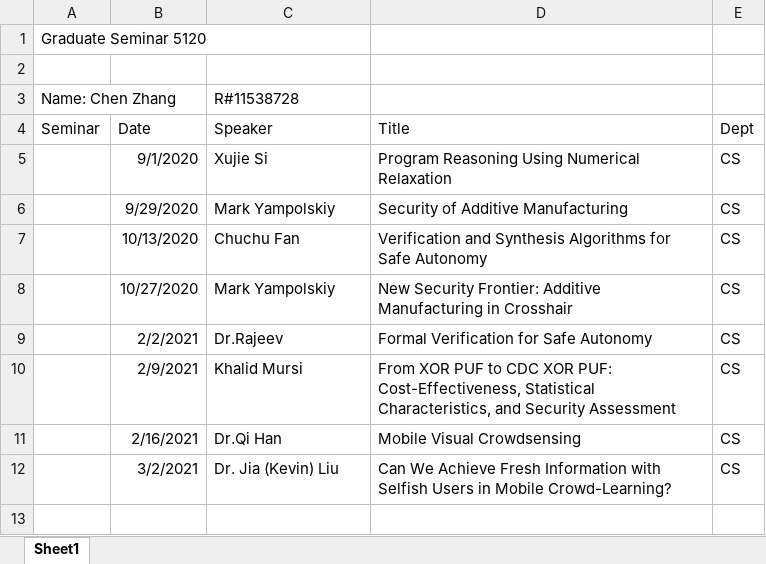
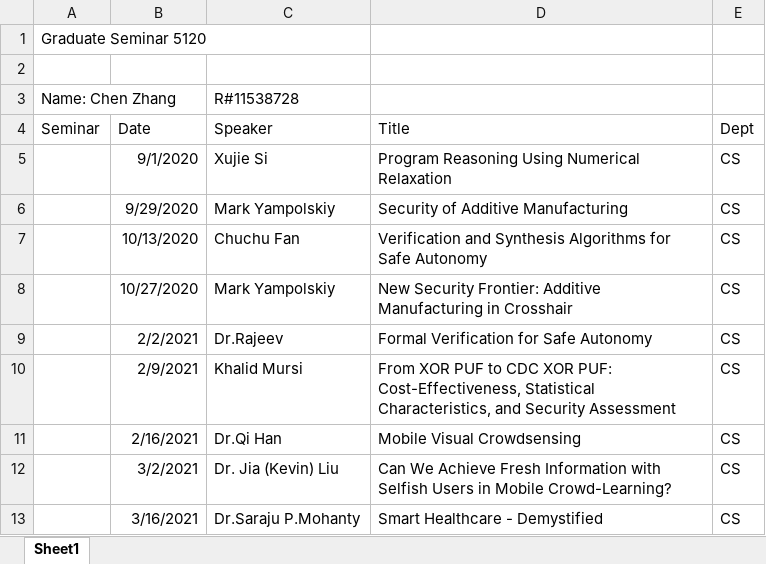
Before and after one commit to lexchenzhang/TTUDoc, an Excel workbook: Docs/GraduateSchool/Grad seminar attendance sheet.xlsx, sheet Sheet1, drawn as a sheet; values as stored, in another font and other column widths than the file's, no borders; the diff names each change by its address in the sheet, - before the commit and + after, or states it on an @@ line.

```diff
--- a/Docs/GraduateSchool/Grad seminar attendance sheet.xlsx (sheet Sheet1)
+++ b/Docs/GraduateSchool/Grad seminar attendance sheet.xlsx (sheet Sheet1)
+row 13:  | 3/16/2021 | Dr.Saraju P.Mohanty | Smart Healthcare - Demystified | CS
```
Also changed, not shown: 17 other files.
